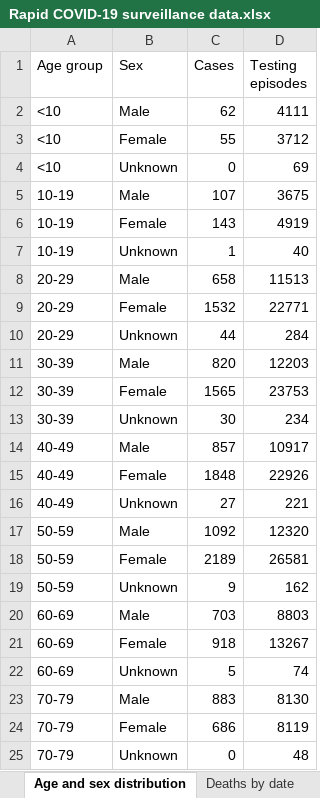
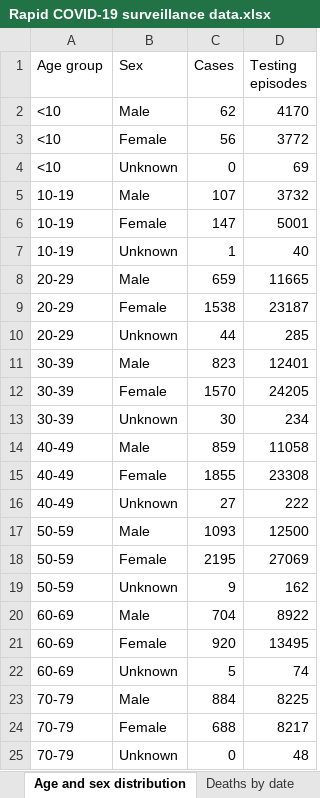
Before and after one commit to geeogi/covid-19-uk-data, an Excel workbook: data/raw/phw/Rapid COVID-19 surveillance data.xlsx, sheet Age and sex distribution, drawn as a sheet; only a part is shown; values as stored, in another font and other column widths than the file's, no borders; the diff covers the shown part only; the diff names each change by its address in the sheet, - before the commit and + after, or states it on an @@ line.

```diff
--- a/data/raw/phw/Rapid COVID-19 surveillance data.xlsx (sheet Age and sex distribution)
+++ b/data/raw/phw/Rapid COVID-19 surveillance data.xlsx (sheet Age and sex distribution)
-D2 (Testing episodes): 4111
+D2 (Testing episodes): 4170
-C3 (Cases): 55
+C3 (Cases): 56
-D3 (Testing episodes): 3712
+D3 (Testing episodes): 3772
-D5 (Testing episodes): 3675
+D5 (Testing episodes): 3732
-C6 (Cases): 143
+C6 (Cases): 147
-D6 (Testing episodes): 4919
+D6 (Testing episodes): 5001
-C8 (Cases): 658
+C8 (Cases): 659
-D8 (Testing episodes): 11513
+D8 (Testing episodes): 11665
-C9 (Cases): 1532
+C9 (Cases): 1538
-D9 (Testing episodes): 22771
+D9 (Testing episodes): 23187
-D10 (Testing episodes): 284
+D10 (Testing episodes): 285
-C11 (Cases): 820
+C11 (Cases): 823
-D11 (Testing episodes): 12203
+D11 (Testing episodes): 12401
-C12 (Cases): 1565
+C12 (Cases): 1570
-D12 (Testing episodes): 23753
+D12 (Testing episodes): 24205
-C14 (Cases): 857
+C14 (Cases): 859
-D14 (Testing episodes): 10917
+D14 (Testing episodes): 11058
-C15 (Cases): 1848
+C15 (Cases): 1855
-D15 (Testing episodes): 22926
+D15 (Testing episodes): 23308
-D16 (Testing episodes): 221
+D16 (Testing episodes): 222
-C17 (Cases): 1092
+C17 (Cases): 1093
-D17 (Testing episodes): 12320
+D17 (Testing episodes): 12500
-C18 (Cases): 2189
+C18 (Cases): 2195
-D18 (Testing episodes): 26581
+D18 (Testing episodes): 27069
-C20 (Cases): 703
+C20 (Cases): 704
-D20 (Testing episodes): 8803
+D20 (Testing episodes): 8922
-C21 (Cases): 918
+C21 (Cases): 920
-D21 (Testing episodes): 13267
+D21 (Testing episodes): 13495
-C23 (Cases): 883
+C23 (Cases): 884
-D23 (Testing episodes): 8130
+D23 (Testing episodes): 8225
-C24 (Cases): 686
+C24 (Cases): 688
-D24 (Testing episodes): 8119
+D24 (Testing episodes): 8217
```
Also changed, not shown: 10 edited cells elsewhere in this sheet, sheet Tests by specimen date, sheet Total tests authorised, sheet Headline summary, sheet Deaths by date, sheet Contents, 6 other files.
